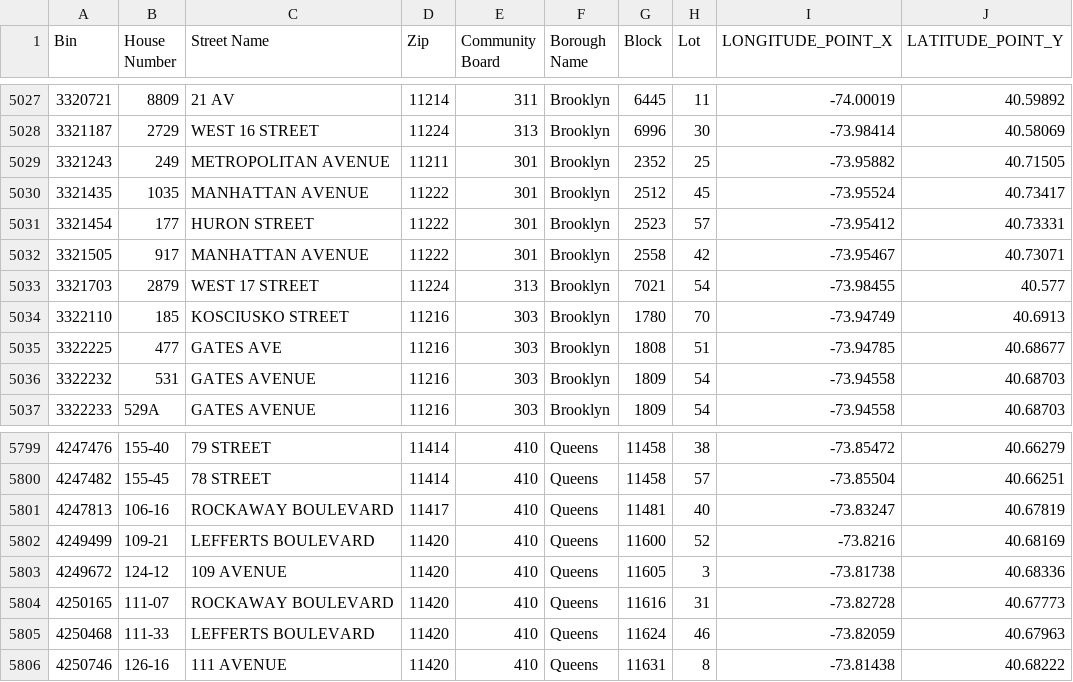
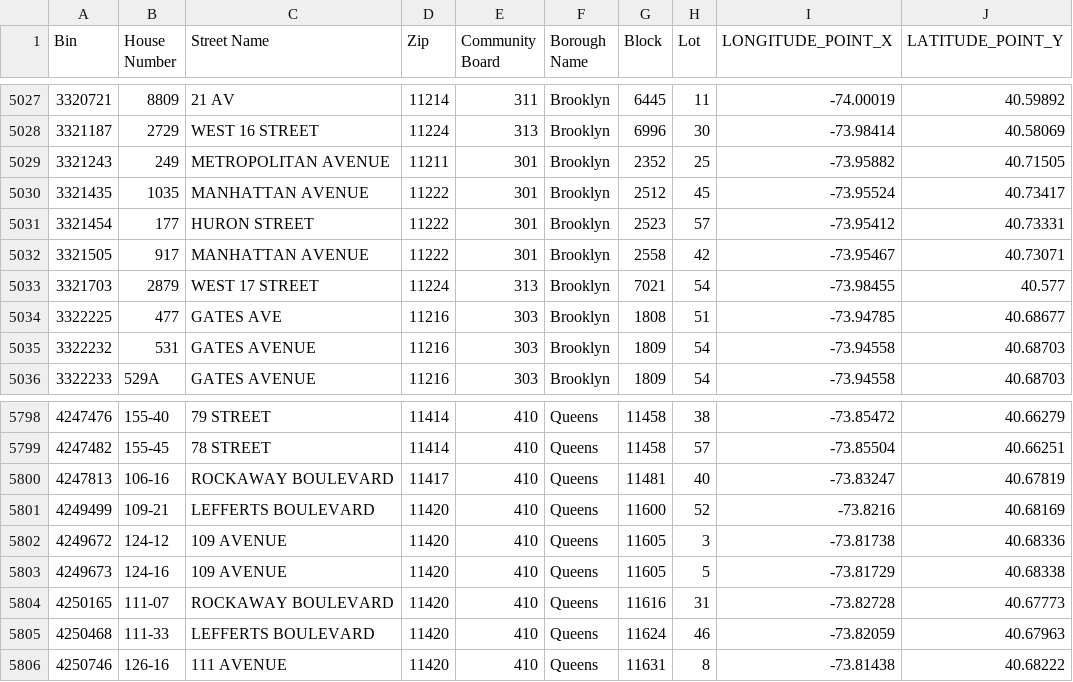
Before and after one commit to NYCDOB/LL104, a CSV file: data/LL104_properties.csv, drawn as a sheet; only a part is shown, gaps mark what is left out; the diff covers the shown part only.

```diff
--- a/data/LL104_properties.csv
+++ b/data/LL104_properties.csv
@@ -5033,3 +5033,2 @@ Bin,House Number,Street Name,Zip,Community Board,Borough Name,Block,Lot,LONGITUD
 3321703,2879,WEST   17 STREET,11224,313,Brooklyn,7021,54,-73.98455,40.577
-3322110,185,KOSCIUSKO STREET,11216,303,Brooklyn,1780,70,-73.94749,40.6913
 3322225,477,GATES AVE,11216,303,Brooklyn,1808,51,-73.94785,40.68677
@@ -5803,2 +5802,3 @@ Bin,House Number,Street Name,Zip,Community Board,Borough Name,Block,Lot,LONGITUD
 4249672,124-12,109 AVENUE,11420,410,Queens,11605,3,-73.81738,40.68336
+4249673,124-16,109 AVENUE,11420,410,Queens,11605,5,-73.81729,40.68338
 4250165,111-07,ROCKAWAY BOULEVARD,11420,410,Queens,11616,31,-73.82728,40.67773
```
Also changed, not shown: 5 added rows and 5 removed rows elsewhere in this file, 1 other file.
